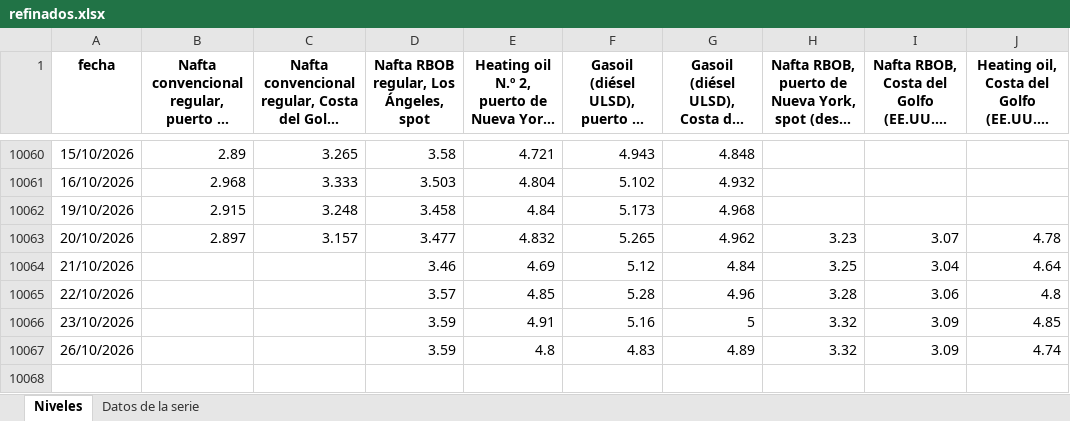
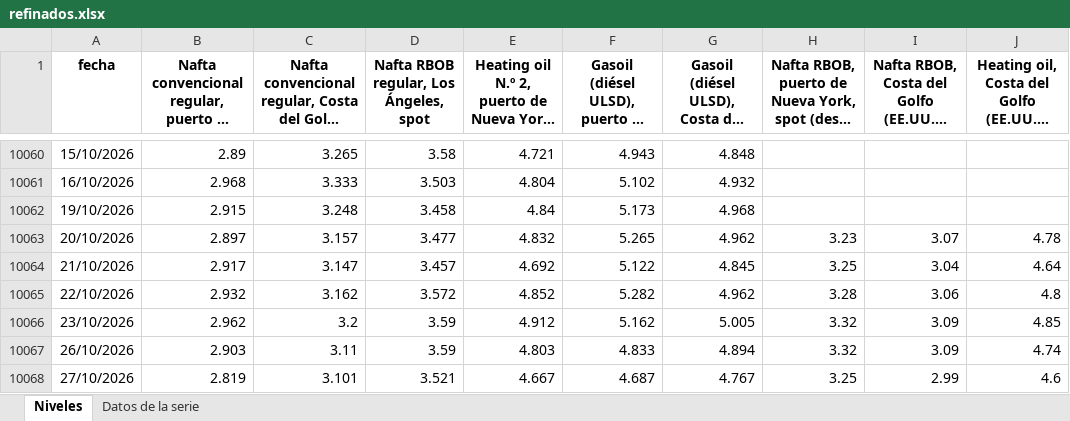
Before and after one commit to rodrigotperelsztein-source/monitor-series, an Excel workbook: data/excel/refinados.xlsx, sheet Niveles, drawn as a sheet; only a part is shown, gaps mark what is left out; long unchanged cells end in …; values as stored, in another font and other column widths than the file's, no borders; the diff names each change by its address in the sheet, - before the commit and + after, or states it on an @@ line.

```diff
--- a/data/excel/refinados.xlsx (sheet Niveles)
+++ b/data/excel/refinados.xlsx (sheet Niveles)
-B10064: (empty)
+B10064: 2.917
-C10064: (empty)
+C10064: 3.147
-D10064: 3.46
+D10064: 3.457
-E10064: 4.69
+E10064: 4.692
-F10064: 5.12
+F10064: 5.122
-G10064: 4.84
+G10064: 4.845
-B10065: (empty)
+B10065: 2.932
-C10065: (empty)
+C10065: 3.162
-D10065: 3.57
+D10065: 3.572
-E10065: 4.85
+E10065: 4.852
-F10065: 5.28
+F10065: 5.282
-G10065: 4.96
+G10065: 4.962
-B10066: (empty)
+B10066: 2.962
-C10066: (empty)
+C10066: 3.2
-E10066: 4.91
+E10066: 4.912
-F10066: 5.16
+F10066: 5.162
-G10066: 5
+G10066: 5.005
-B10067: (empty)
+B10067: 2.903
-C10067: (empty)
+C10067: 3.11
-E10067: 4.8
+E10067: 4.803
-F10067: 4.83
+F10067: 4.833
-G10067: 4.89
+G10067: 4.894
+row 10068: 27/10/2026 | 2.819 | 3.101 | 3.521 | 4.667 | 4.687 | 4.767 | 3.25 | 2.99 | 4.6
```
Also changed, not shown: sheet Datos de la serie, data/excel/petroleo.xlsx, data/excel/petroleo_mensual.xlsx, 24 other files.
